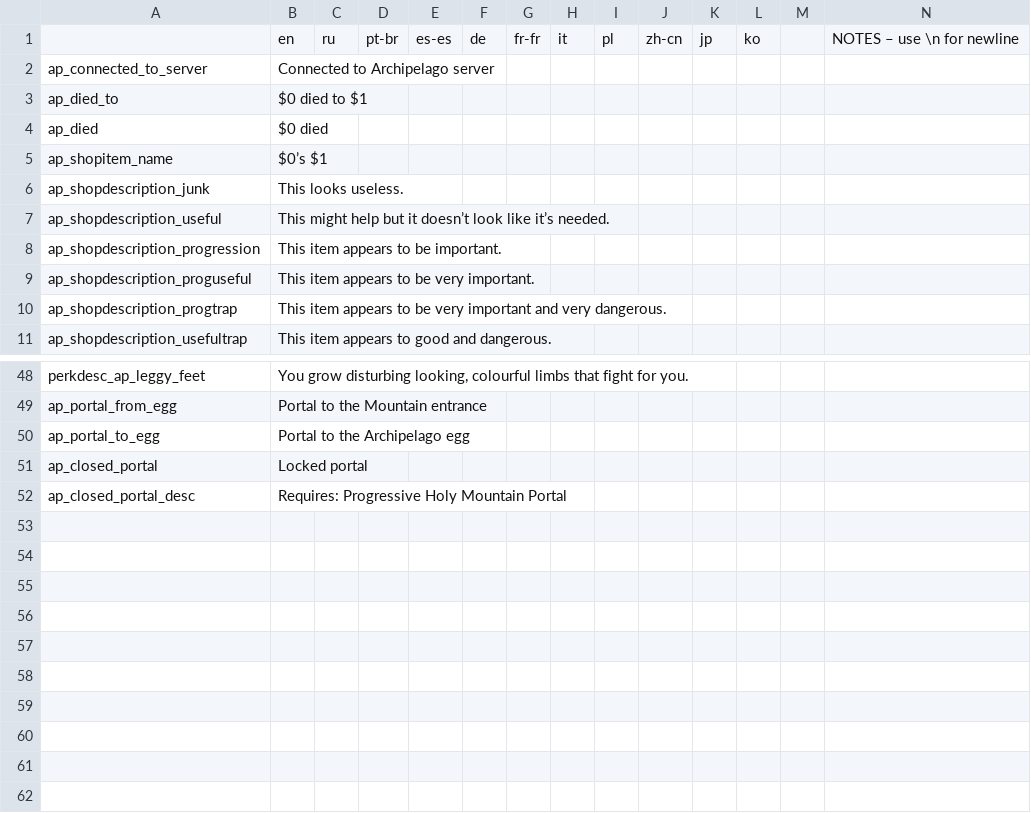
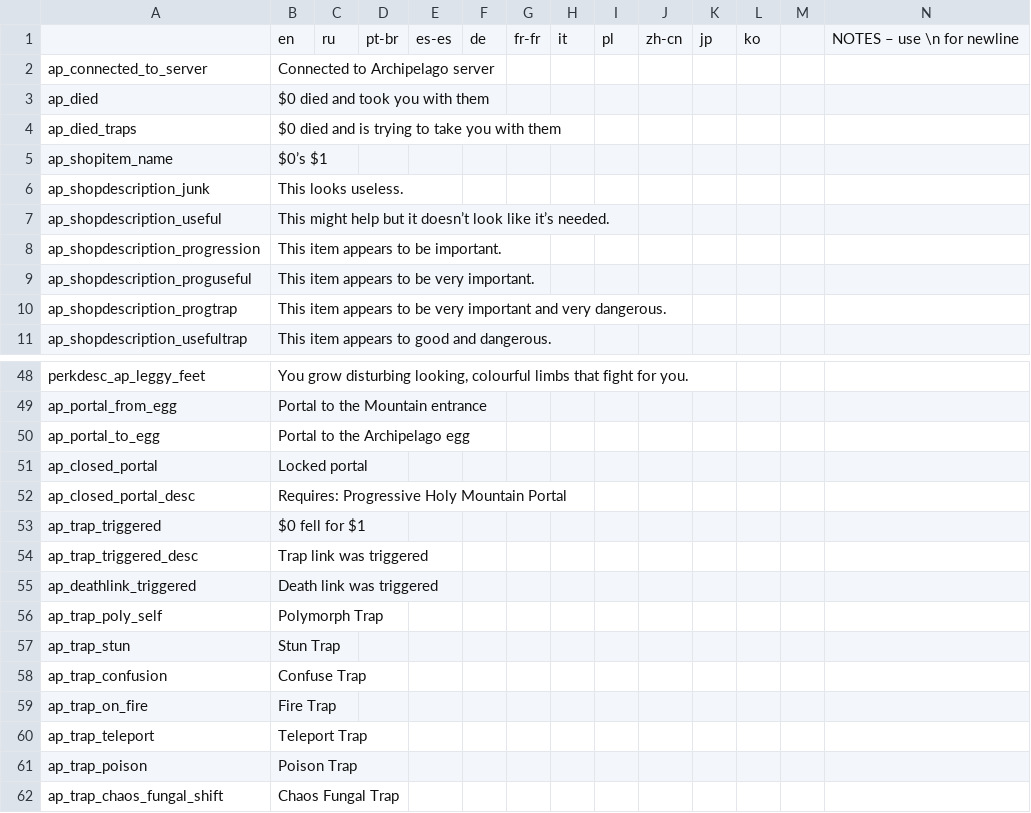
Before and after one commit to DaftBrit/NoitaArchipelago, a CSV file: data/archipelago/translations.csv, drawn as a sheet; only a part is shown, gaps mark what is left out; removed rows and columns are numbered as before the commit, all else as after; rows hold the shown columns only; the diff names each change by its address in the sheet, - before the commit and + after, or states it on an @@ line.

Commit message:
Implement TrapLink
#217

```diff
--- a/data/archipelago/translations.csv
+++ b/data/archipelago/translations.csv
-row 3: ap_died_to | $0 died to $1
-B3: $0 died
+B3: $0 died and took you with them
+row 4: ap_died_traps | $0 died and is trying to take you with them
+row 53: ap_trap_triggered | $0 fell for $1
+row 54: ap_trap_triggered_desc | Trap link was triggered
+row 55: ap_deathlink_triggered | Death link was triggered
+row 56: ap_trap_poly_self | Polymorph Trap
+row 57: ap_trap_stun | Stun Trap
+row 58: ap_trap_confusion | Confuse Trap
+row 59: ap_trap_on_fire | Fire Trap
+row 60: ap_trap_teleport | Teleport Trap
+row 61: ap_trap_poison | Poison Trap
+row 62: ap_trap_chaos_fungal_shift | Chaos Fungal Trap
```
Also changed, not shown: 10 other files.
